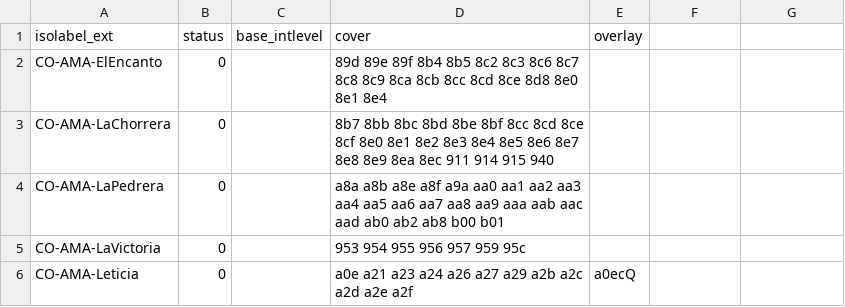
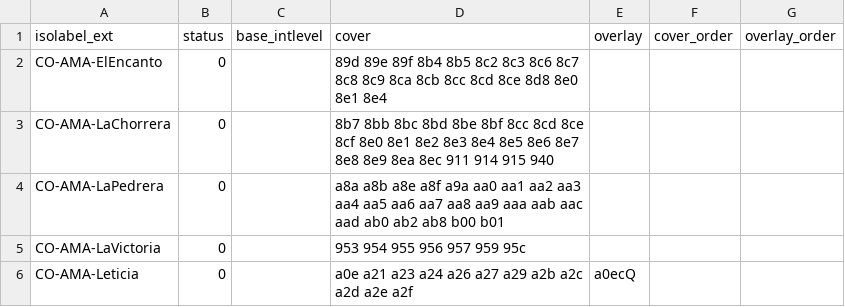
Before and after one commit to osm-codes/CO_new, a CSV file: data/citycover.csv, drawn as a sheet; only a part is shown; the diff names each change by its address in the sheet, - before the commit and + after, or states it on an @@ line.

Commit message:
Add novas colunas.

```diff
--- a/data/citycover.csv
+++ b/data/citycover.csv
-F1: (empty)
+F1: cover_order
-G1: (empty)
+G1: overlay_order
```
